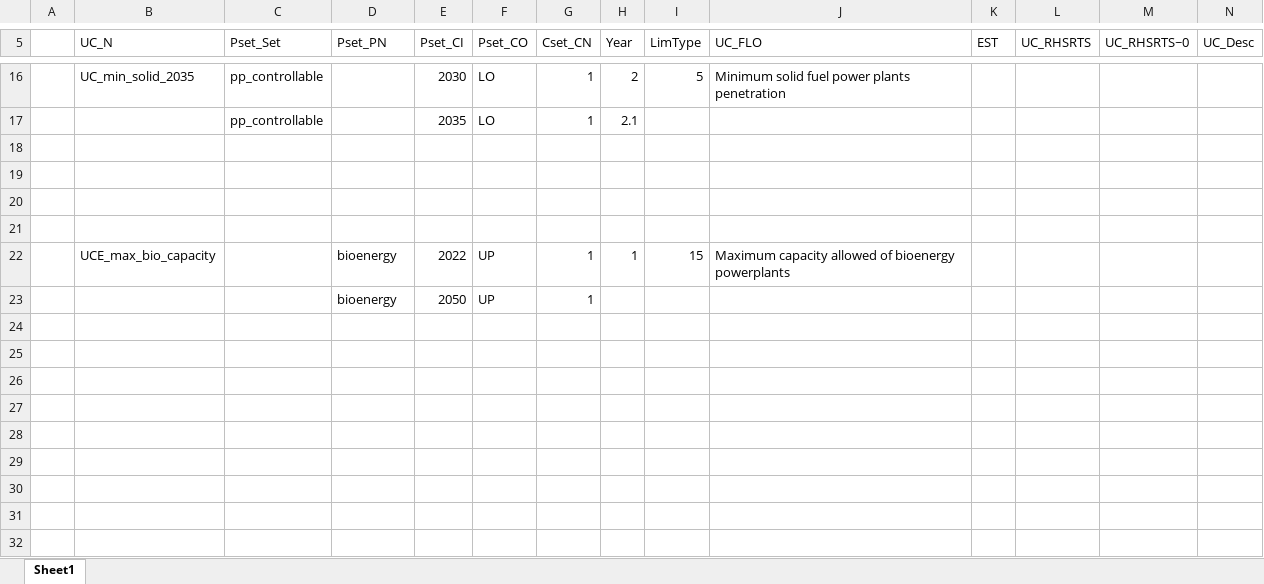
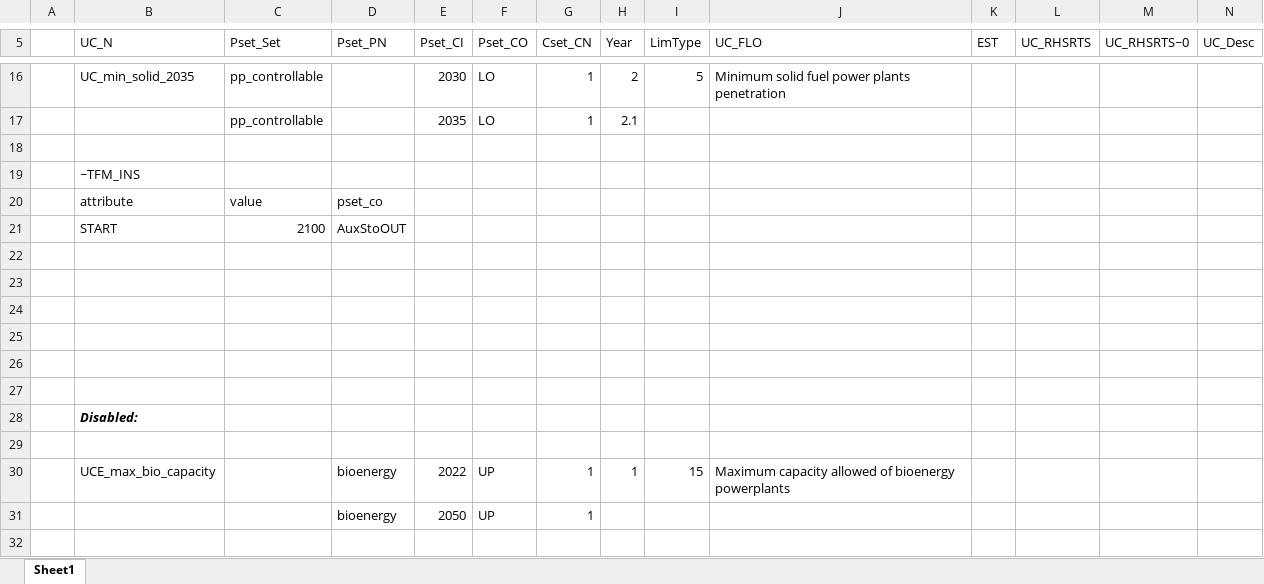
Before and after one commit to kraik98/ee-times, an Excel workbook: VerveStacks_EST/SuppXLS/Scen_ENMAK.xlsx, sheet Sheet1, drawn as a sheet; only a part is shown, gaps mark what is left out; values as stored, in another font and other column widths than the file's, no borders; removed rows and columns are numbered as before the commit, all else as after; the diff names each change by its address in the sheet, - before the commit and + after, or states it on an @@ line.

Commit message:
Disabling battery storage related processes by setting their start time outside the horion (2100)

```diff
--- a/VerveStacks_EST/SuppXLS/Scen_ENMAK.xlsx (sheet Sheet1)
+++ b/VerveStacks_EST/SuppXLS/Scen_ENMAK.xlsx (sheet Sheet1)
-B19 (UC_N): (empty)
+B19 (UC_N): ~TFM_INS
-row 20: (empty)
+row 20:  | attribute | value | pset_co
-row 21: (empty)
+row 21:  | START | 2100 | AuxStoOUT
-row 22:  | UCE_max_bio_capacity |  | bioenergy | 2022 | UP | 1 | 1 | 15 | Maximum capacity allowed of bioenergy powerplants
+row 28:  | Disabled:
-row 30: (empty)
+row 30:  | UCE_max_bio_capacity |  | bioenergy | 2022 | UP | 1 | 1 | 15 | Maximum capacity allowed of bioenergy powerplants
@@ row 23 moved to row 31: bioenergy @@
```
